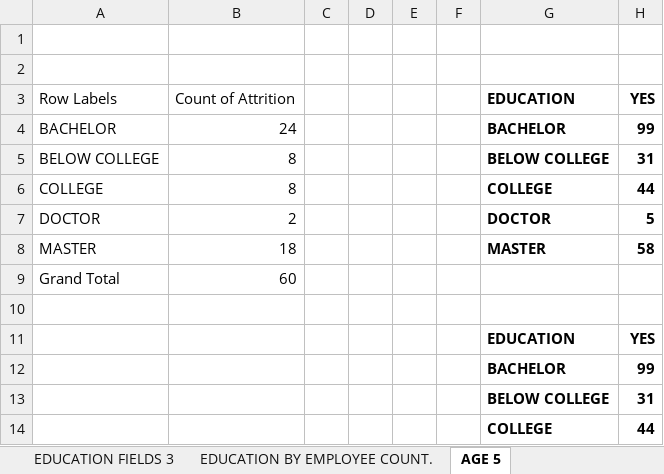
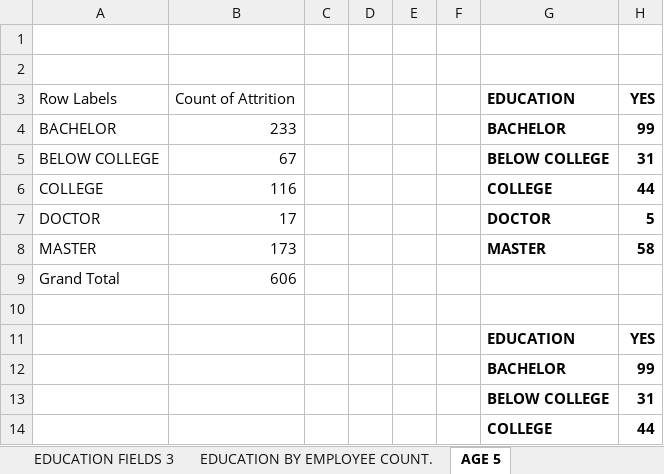
Before and after one commit to Aparnashukla-99/project, an Excel workbook: module3 excel/project (dash board).xlsx, sheet AGE 5, drawn as a sheet; only a part is shown; values as stored, in another font and other column widths than the file's, no borders; charts and pictures not drawn; the diff names each change by its address in the sheet, - before the commit and + after, or states it on an @@ line.

```diff
--- a/module3 excel/project (dash board).xlsx (sheet AGE 5)
+++ b/module3 excel/project (dash board).xlsx (sheet AGE 5)
-B4: 24
+B4: 233
-B5: 8
+B5: 67
-B6: 8
+B6: 116
-B7: 2
+B7: 17
-B8: 18
+B8: 173
-B9: 60
+B9: 606
```
Also changed, not shown: sheet E.AV 6, sheet EDUCATION BY EMPLOYEE COUNT., sheet EDUCATION FIELDS 3, sheet MONTHLY INCOME 2, sheet TOTAL SUM 1, sheet EDUCATION FIELD 7, formulas that keep their value, charts or pictures.
